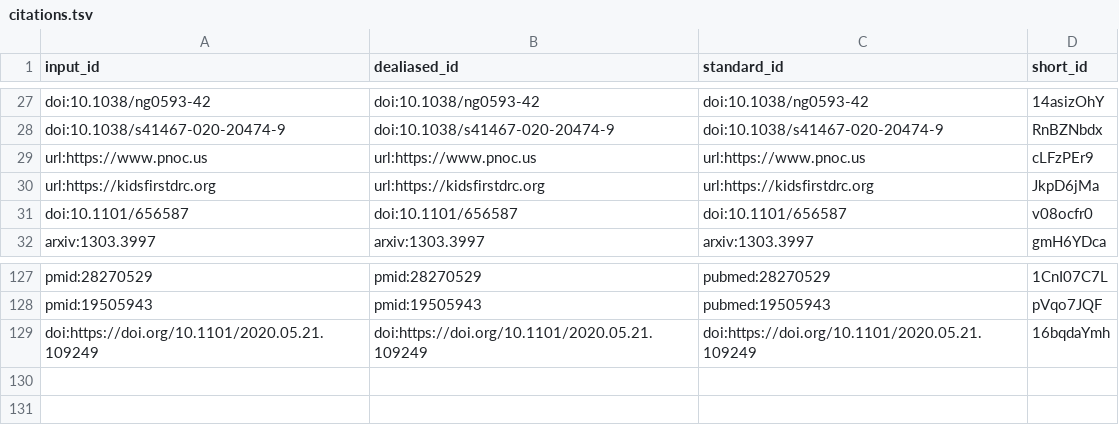
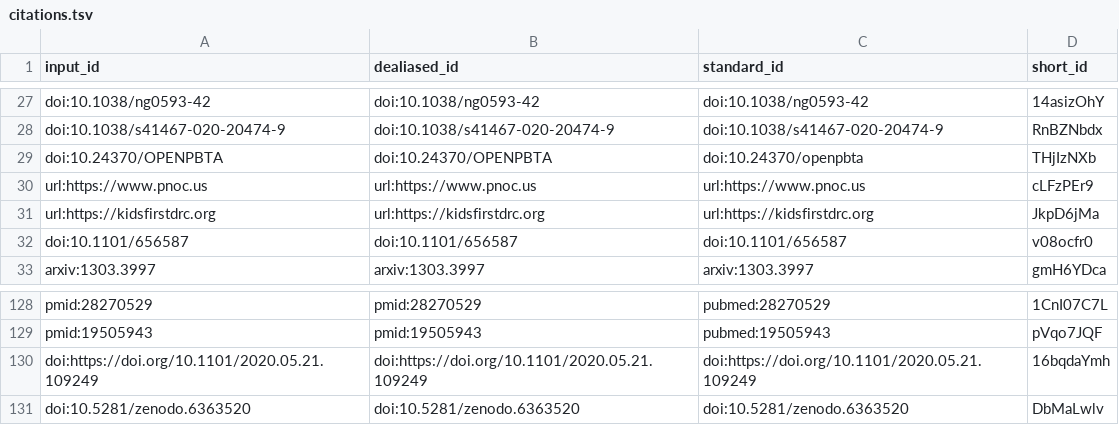
Before and after one commit to AlexsLemonade/OpenPBTA-manuscript, a TSV file: citations.tsv, drawn as a sheet; only a part is shown, gaps mark what is left out; the diff names each change by its address in the sheet, - before the commit and + after, or states it on an @@ line.

```diff
--- a/citations.tsv
+++ b/citations.tsv
+row 29: doi:10.24370/OPENPBTA | doi:10.24370/OPENPBTA | doi:10.24370/openpbta | THjIzNXb
+row 131: doi:10.5281/zenodo.6363520 | doi:10.5281/zenodo.6363520 | doi:10.5281/zenodo.6363520 | DbMaLwlv
```
Also changed, not shown: 6 other files.
